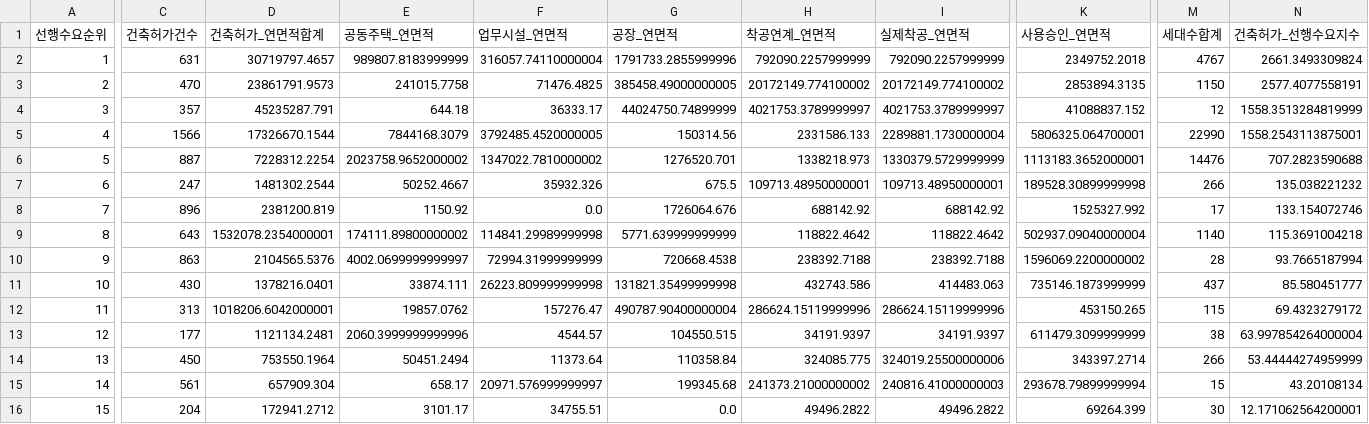
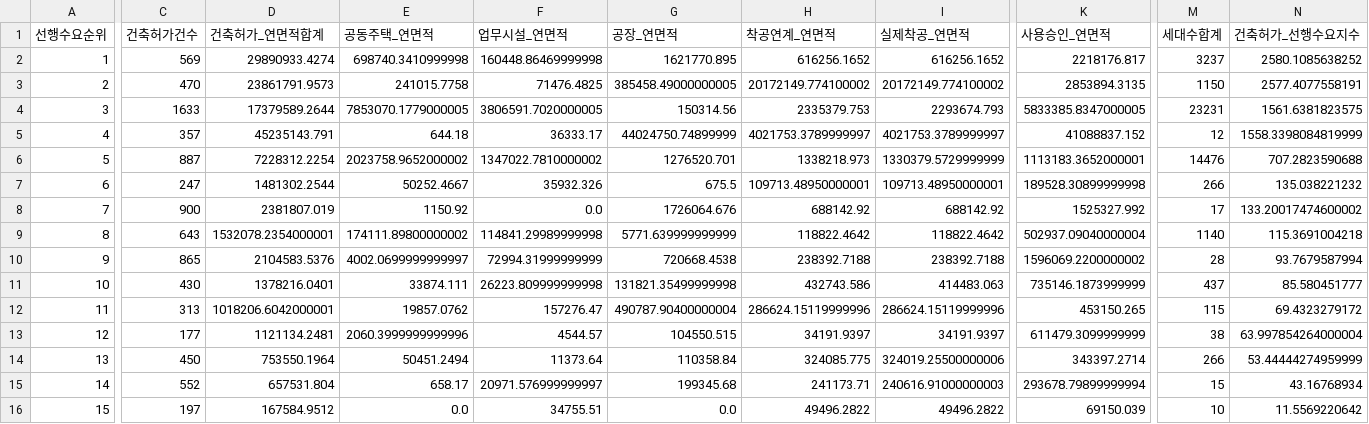
Before and after one commit to Ronaldooh123/steel-demand-report, a CSV file: data/cache/archhub_basis_region_summary_latest.csv, drawn as a sheet; only a part is shown, gaps mark what is left out; removed rows and columns are numbered as before the commit, all else as after; rows hold the shown columns only; the diff covers the shown part only; the diff names each change by its address in the sheet, - before the commit and + after, or states it on an @@ line.

```diff
--- a/data/cache/archhub_basis_region_summary_latest.csv
+++ b/data/cache/archhub_basis_region_summary_latest.csv
-C2 (건축허가건수): 631
+C2 (건축허가건수): 569
-D2 (건축허가_연면적합계): 30719797.4657
+D2 (건축허가_연면적합계): 29890933.4274
-E2 (공동주택_연면적): 989807.8183999999
+E2 (공동주택_연면적): 698740.3410999998
-F2 (업무시설_연면적): 316057.74110000004
+F2 (업무시설_연면적): 160448.86469999998
-G2 (공장_연면적): 1791733.2855999996
+G2 (공장_연면적): 1621770.895
-H2 (착공연계_연면적): 792090.2257999999
+H2 (착공연계_연면적): 616256.1652
-I2 (실제착공_연면적): 792090.2257999999
+I2 (실제착공_연면적): 616256.1652
-K2 (사용승인_연면적): 2349752.2018
+K2 (사용승인_연면적): 2218176.817
-M2 (세대수합계): 4767
+M2 (세대수합계): 3237
-N2 (건축허가_선행수요지수): 2661.3493309824
+N2 (건축허가_선행수요지수): 2580.1085638252
+row 4: 3 | 1633 | 17379589.2644 | 7853070.1779000005 | 3806591.7020000005 | 150314.56 | 2335379.753 | 2293674.793 | 5833385.8347000005 | 23231 | 1561.6381823575
-A5 (선행수요순위): 3
+A5 (선행수요순위): 4
-D5 (건축허가_연면적합계): 45235287.791
+D5 (건축허가_연면적합계): 45235143.791
-N5 (건축허가_선행수요지수): 1558.3513284819999
+N5 (건축허가_선행수요지수): 1558.3398084819999
-row 5: 4 | 1566 | 17326670.1544 | 7844168.3079 | 3792485.4520000005 | 150314.56 | 2331586.133 | 2289881.1730000004 | 5806325.064700001 | 22990 | 1558.2543113875001
-C8 (건축허가건수): 896
+C8 (건축허가건수): 900
-D8 (건축허가_연면적합계): 2381200.819
+D8 (건축허가_연면적합계): 2381807.019
-N8 (건축허가_선행수요지수): 133.154072746
+N8 (건축허가_선행수요지수): 133.20017474600002
-C10 (건축허가건수): 863
+C10 (건축허가건수): 865
-D10 (건축허가_연면적합계): 2104565.5376
+D10 (건축허가_연면적합계): 2104583.5376
-N10 (건축허가_선행수요지수): 93.7665187994
+N10 (건축허가_선행수요지수): 93.7679587994
-C15 (건축허가건수): 561
+C15 (건축허가건수): 552
-D15 (건축허가_연면적합계): 657909.304
+D15 (건축허가_연면적합계): 657531.804
-H15 (착공연계_연면적): 241373.21000000002
+H15 (착공연계_연면적): 241173.71
-I15 (실제착공_연면적): 240816.41000000003
+I15 (실제착공_연면적): 240616.91000000003
-N15 (건축허가_선행수요지수): 43.20108134
+N15 (건축허가_선행수요지수): 43.16768934
-C16 (건축허가건수): 204
+C16 (건축허가건수): 197
-D16 (건축허가_연면적합계): 172941.2712
+D16 (건축허가_연면적합계): 167584.9512
-E16 (공동주택_연면적): 3101.17
+E16 (공동주택_연면적): 0.0
-K16 (사용승인_연면적): 69264.399
+K16 (사용승인_연면적): 69150.039
-M16 (세대수합계): 30
+M16 (세대수합계): 10
-N16 (건축허가_선행수요지수): 12.171062564200001
+N16 (건축허가_선행수요지수): 11.5569220642
```
Also changed, not shown: 1 edited cell elsewhere in this file, 2 other files.
